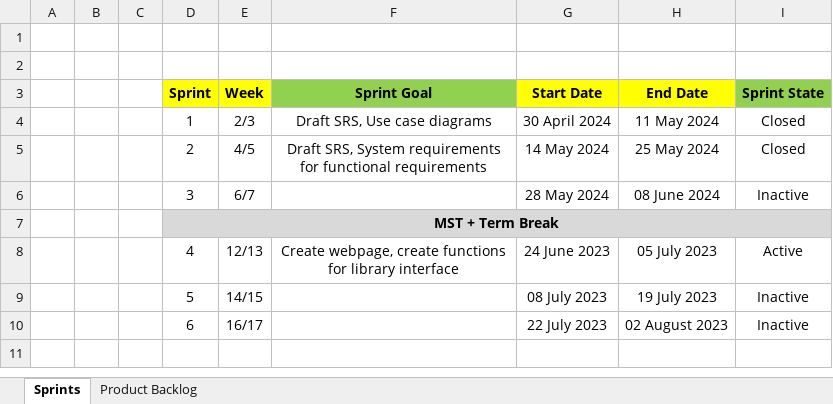
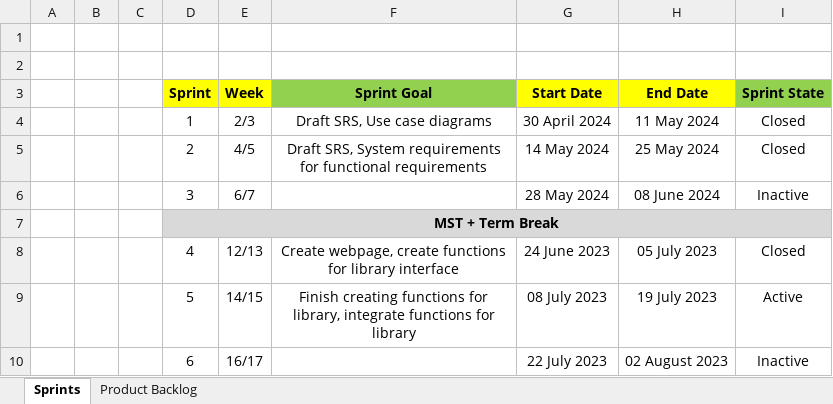
Before and after one commit to ET0735-DevOps-AIoT-AY2410/DCPE_2A_04_GroupB, an Excel workbook: docs/Sprint_Planning_Template.xlsx, sheet Sprints, drawn as a sheet; values as stored, in another font and other column widths than the file's, no borders; conditional formats not drawn; the diff names each change by its address in the sheet, - before the commit and + after, or states it on an @@ line.

Commit message:
updated sprints planning

```diff
--- a/docs/Sprint_Planning_Template.xlsx (sheet Sprints)
+++ b/docs/Sprint_Planning_Template.xlsx (sheet Sprints)
-I8 (Sprint State): Active
+I8 (Sprint State): Closed
-F9 (Sprint Goal): (empty)
+F9 (Sprint Goal): Finish creating functions for library, integrate functions for library
-I9 (Sprint State): Inactive
+I9 (Sprint State): Active
```
Also changed, not shown: sheet Product Backlog.
